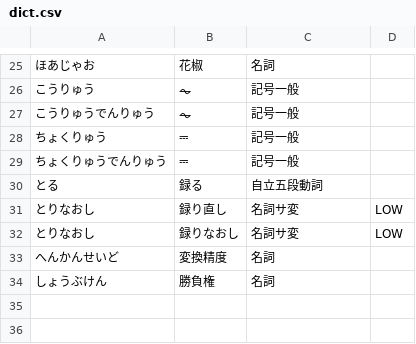
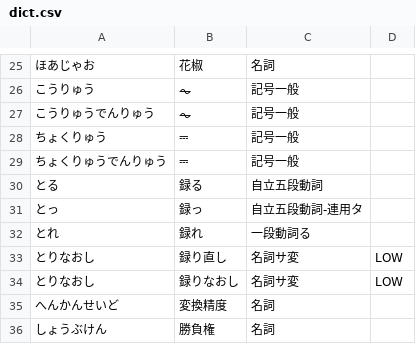
Before and after one commit to reasonset/mozcdict-ext, a CSV file: byhand/dict.csv, drawn as a sheet; only a part is shown, gaps mark what is left out; the diff names each change by its address in the sheet, - before the commit and + after, or states it on an @@ line.

```diff
--- a/byhand/dict.csv
+++ b/byhand/dict.csv
+row 31: とっ | 録っ | 自立五段動詞-連用タ
+row 32: とれ | 録れ | 一段動詞る
```
Also changed, not shown: 2 other files.
